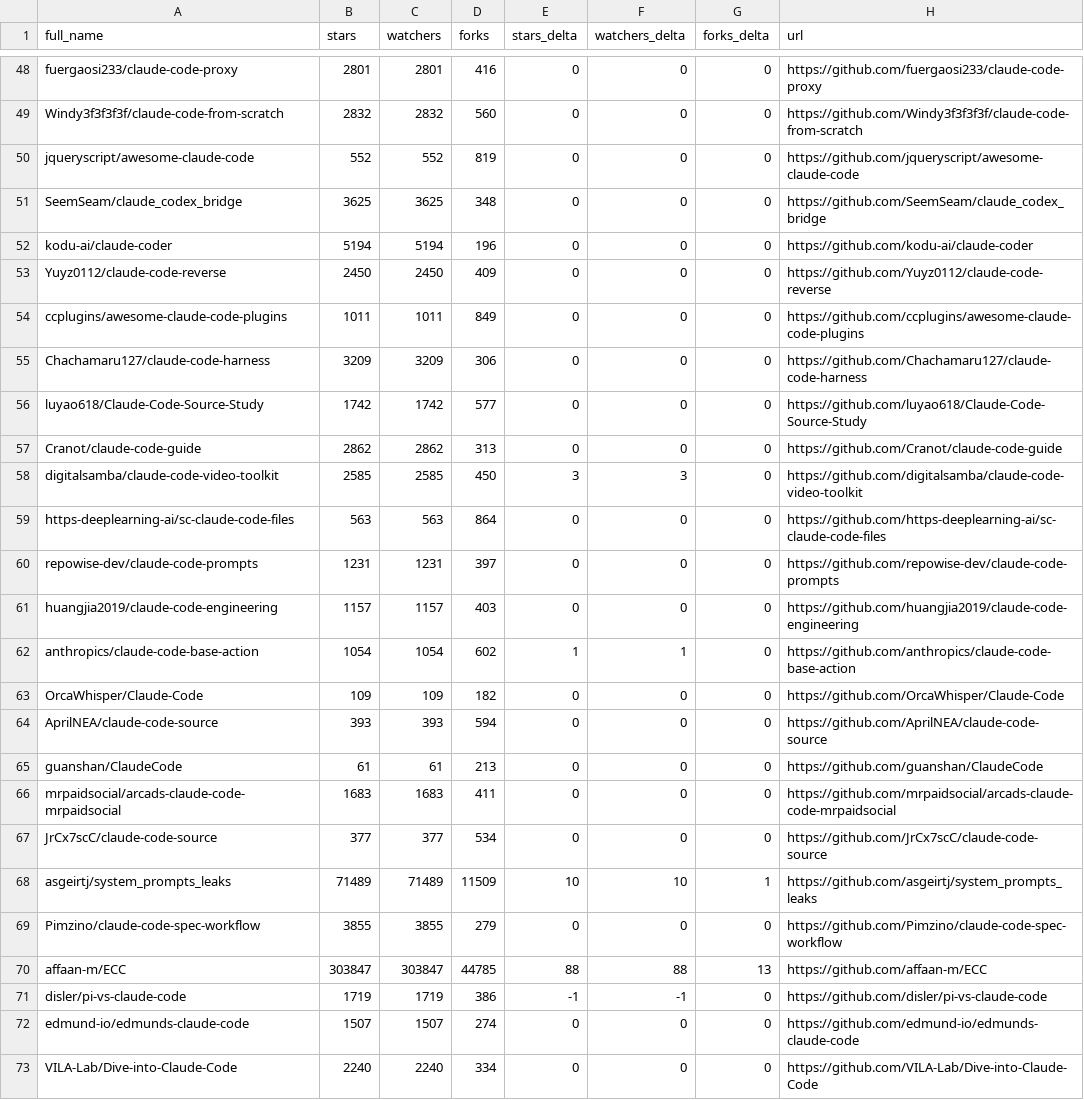
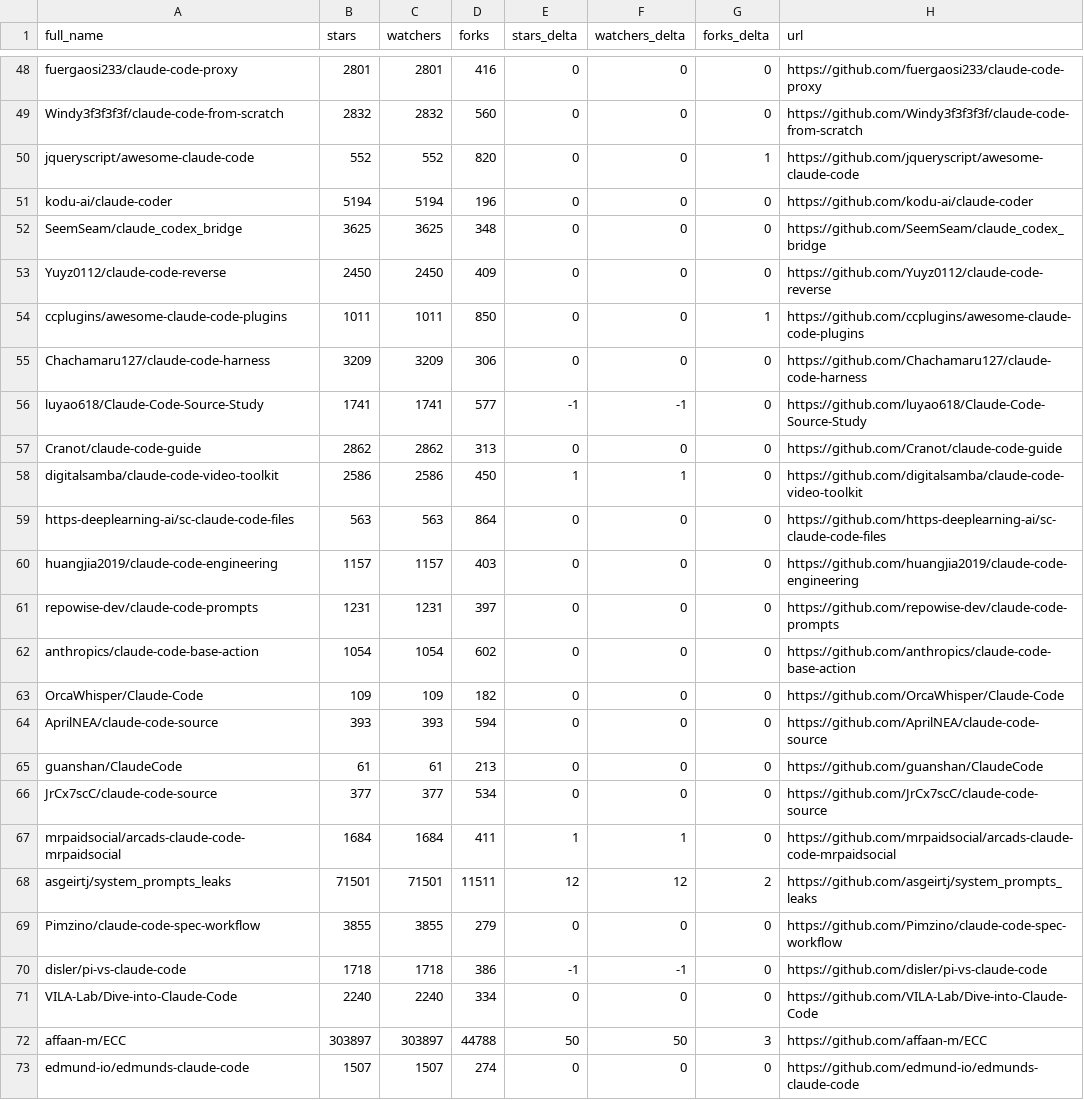
Before and after one commit to IgorOffline/hesreallyhim-awesome-claude-code, a CSV file: data/repo-ticker.csv, drawn as a sheet; only a part is shown, gaps mark what is left out; the diff covers the shown part only.

```diff
--- a/data/repo-ticker.csv
+++ b/data/repo-ticker.csv
@@ -49,15 +49,15 @@ fuergaosi233/claude-code-proxy,2801,2801,416,0,0,0,https://github.com/fuergaosi2
 Windy3f3f3f3f/claude-code-from-scratch,2832,2832,560,0,0,0,https://github.com/Windy3f3f3f3f/claude-code-from-scratch
-jqueryscript/awesome-claude-code,552,552,819,0,0,0,https://github.com/jqueryscript/awesome-claude-code
+jqueryscript/awesome-claude-code,552,552,820,0,0,1,https://github.com/jqueryscript/awesome-claude-code
+kodu-ai/claude-coder,5194,5194,196,0,0,0,https://github.com/kodu-ai/claude-coder
 SeemSeam/claude_codex_bridge,3625,3625,348,0,0,0,https://github.com/SeemSeam/claude_codex_bridge
-kodu-ai/claude-coder,5194,5194,196,0,0,0,https://github.com/kodu-ai/claude-coder
 Yuyz0112/claude-code-reverse,2450,2450,409,0,0,0,https://github.com/Yuyz0112/claude-code-reverse
-ccplugins/awesome-claude-code-plugins,1011,1011,849,0,0,0,https://github.com/ccplugins/awesome-claude-code-plugins
+ccplugins/awesome-claude-code-plugins,1011,1011,850,0,0,1,https://github.com/ccplugins/awesome-claude-code-plugins
 Chachamaru127/claude-code-harness,3209,3209,306,0,0,0,https://github.com/Chachamaru127/claude-code-harness
-luyao618/Claude-Code-Source-Study,1742,1742,577,0,0,0,https://github.com/luyao618/Claude-Code-Source-Study
+luyao618/Claude-Code-Source-Study,1741,1741,577,-1,-1,0,https://github.com/luyao618/Claude-Code-Source-Study
 Cranot/claude-code-guide,2862,2862,313,0,0,0,https://github.com/Cranot/claude-code-guide
-digitalsamba/claude-code-video-toolkit,2585,2585,450,3,3,0,https://github.com/digitalsamba/claude-code-video-toolkit
+digitalsamba/claude-code-video-toolkit,2586,2586,450,1,1,0,https://github.com/digitalsamba/claude-code-video-toolkit
 https-deeplearning-ai/sc-claude-code-files,563,563,864,0,0,0,https://github.com/https-deeplearning-ai/sc-claude-code-files
+huangjia2019/claude-code-engineering,1157,1157,403,0,0,0,https://github.com/huangjia2019/claude-code-engineering
 repowise-dev/claude-code-prompts,1231,1231,397,0,0,0,https://github.com/repowise-dev/claude-code-prompts
-huangjia2019/claude-code-engineering,1157,1157,403,0,0,0,https://github.com/huangjia2019/claude-code-engineering
-anthropics/claude-code-base-action,1054,1054,602,1,1,0,https://github.com/anthropics/claude-code-base-action
+anthropics/claude-code-base-action,1054,1054,602,0,0,0,https://github.com/anthropics/claude-code-base-action
 OrcaWhisper/Claude-Code,109,109,182,0,0,0,https://github.com/OrcaWhisper/Claude-Code
@@ -65,9 +65,9 @@ AprilNEA/claude-code-source,393,393,594,0,0,0,https://github.com/AprilNEA/claude
 guanshan/ClaudeCode,61,61,213,0,0,0,https://github.com/guanshan/ClaudeCode
-mrpaidsocial/arcads-claude-code-mrpaidsocial,1683,1683,411,0,0,0,https://github.com/mrpaidsocial/arcads-claude-code-mrpaidsocial
 JrCx7scC/claude-code-source,377,377,534,0,0,0,https://github.com/JrCx7scC/claude-code-source
-asgeirtj/system_prompts_leaks,71489,71489,11509,10,10,1,https://github.com/asgeirtj/system_prompts_leaks
+mrpaidsocial/arcads-claude-code-mrpaidsocial,1684,1684,411,1,1,0,https://github.com/mrpaidsocial/arcads-claude-code-mrpaidsocial
+asgeirtj/system_prompts_leaks,71501,71501,11511,12,12,2,https://github.com/asgeirtj/system_prompts_leaks
 Pimzino/claude-code-spec-workflow,3855,3855,279,0,0,0,https://github.com/Pimzino/claude-code-spec-workflow
-affaan-m/ECC,303847,303847,44785,88,88,13,https://github.com/affaan-m/ECC
-disler/pi-vs-claude-code,1719,1719,386,-1,-1,0,https://github.com/disler/pi-vs-claude-code
+disler/pi-vs-claude-code,1718,1718,386,-1,-1,0,https://github.com/disler/pi-vs-claude-code
+VILA-Lab/Dive-into-Claude-Code,2240,2240,334,0,0,0,https://github.com/VILA-Lab/Dive-into-Claude-Code
+affaan-m/ECC,303897,303897,44788,50,50,3,https://github.com/affaan-m/ECC
 edmund-io/edmunds-claude-code,1507,1507,274,0,0,0,https://github.com/edmund-io/edmunds-claude-code
-VILA-Lab/Dive-into-Claude-Code,2240,2240,334,0,0,0,https://github.com/VILA-Lab/Dive-into-Claude-Code
```
Also changed, not shown: 3 added rows, 3 removed rows, 1 moved row and 91 edited cells elsewhere in this file, 2 other files.
